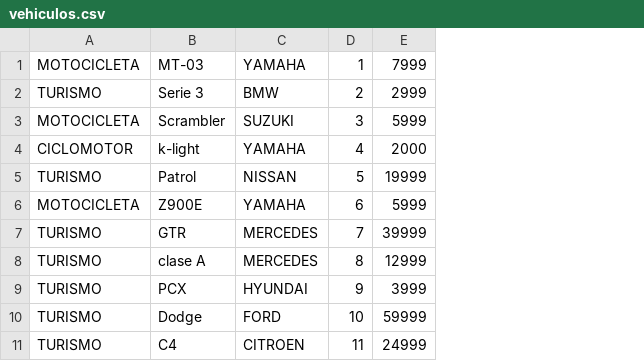
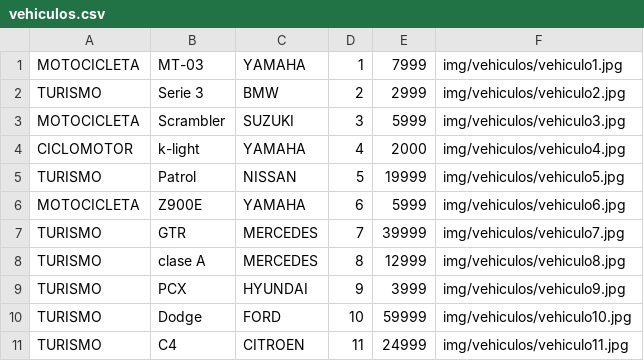
Before and after one commit to MarianAngulo/coches, a CSV file: data/vehiculos.csv, drawn as a sheet; the diff names each change by its address in the sheet, - before the commit and + after, or states it on an @@ line.

```diff
--- a/data/vehiculos.csv
+++ b/data/vehiculos.csv
+column F, rows 1-11: img/vehiculos/vehiculo1.jpg | img/vehiculos/vehiculo2.jpg | img/vehiculos/vehiculo3.jpg | img/vehiculos/vehiculo4.jpg | img/vehiculos/vehiculo5.jpg | img/vehiculos/vehiculo6.jpg | img/vehiculos/vehiculo7.jpg | img/vehiculos/vehiculo8.jpg | img/vehiculos/vehiculo9.jpg | img/vehiculos/vehiculo10.jpg | img/vehiculos/vehiculo11.jpg
```
Also changed, not shown: data/repuestos.csv, 9 other files.
